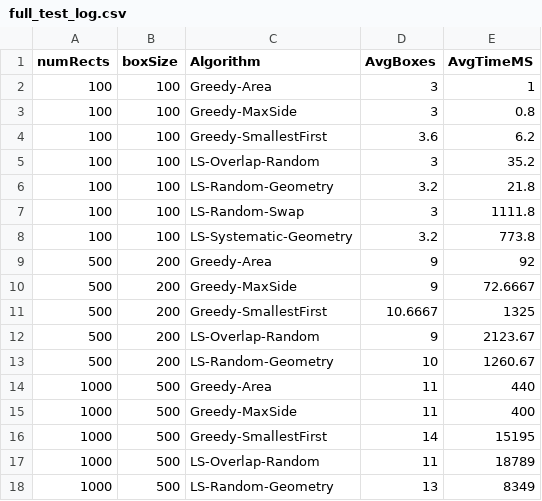
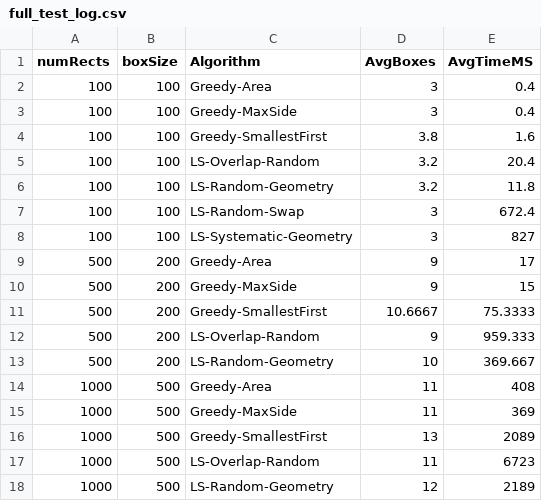
Before and after one commit to anachioca/OptimizationAlgorithms, a CSV file: full_test_log.csv, drawn as a sheet.

```diff
--- a/full_test_log.csv
+++ b/full_test_log.csv
@@ -1,18 +1,18 @@
 numRects;boxSize;Algorithm;AvgBoxes;AvgTimeMS
-100;100;Greedy-Area;3;1
-100;100;Greedy-MaxSide;3;0.8
-100;100;Greedy-SmallestFirst;3.6;6.2
-100;100;LS-Overlap-Random;3;35.2
-100;100;LS-Random-Geometry;3.2;21.8
-100;100;LS-Random-Swap;3;1111.8
-100;100;LS-Systematic-Geometry;3.2;773.8
-500;200;Greedy-Area;9;92
-500;200;Greedy-MaxSide;9;72.6667
-500;200;Greedy-SmallestFirst;10.6667;1325
-500;200;LS-Overlap-Random;9;2123.67
-500;200;LS-Random-Geometry;10;1260.67
-1000;500;Greedy-Area;11;440
-1000;500;Greedy-MaxSide;11;400
-1000;500;Greedy-SmallestFirst;14;15195
-1000;500;LS-Overlap-Random;11;18789
-1000;500;LS-Random-Geometry;13;8349
+100;100;Greedy-Area;3;0.4
+100;100;Greedy-MaxSide;3;0.4
+100;100;Greedy-SmallestFirst;3.8;1.6
+100;100;LS-Overlap-Random;3.2;20.4
+100;100;LS-Random-Geometry;3.2;11.8
+100;100;LS-Random-Swap;3;672.4
+100;100;LS-Systematic-Geometry;3;827
+500;200;Greedy-Area;9;17
+500;200;Greedy-MaxSide;9;15
+500;200;Greedy-SmallestFirst;10.6667;75.3333
+500;200;LS-Overlap-Random;9;959.333
+500;200;LS-Random-Geometry;10;369.667
+1000;500;Greedy-Area;11;408
+1000;500;Greedy-MaxSide;11;369
+1000;500;Greedy-SmallestFirst;13;2089
+1000;500;LS-Overlap-Random;11;6723
+1000;500;LS-Random-Geometry;12;2189
```
Also changed, not shown: 4 other files.
